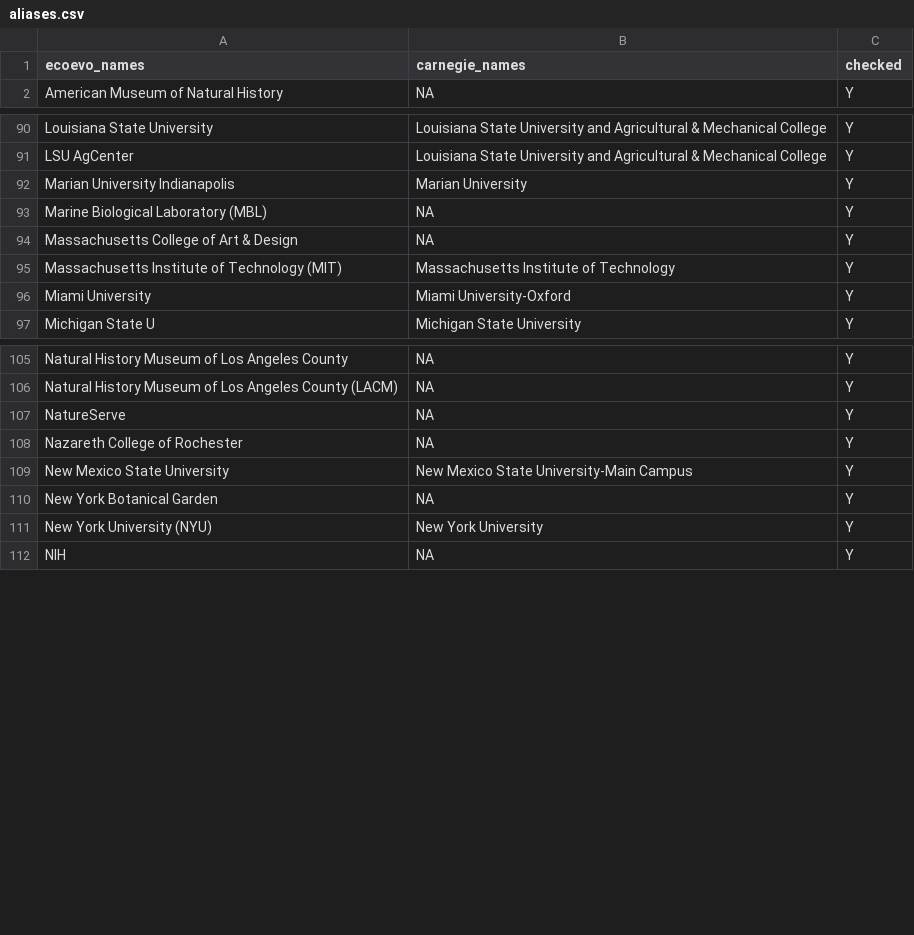
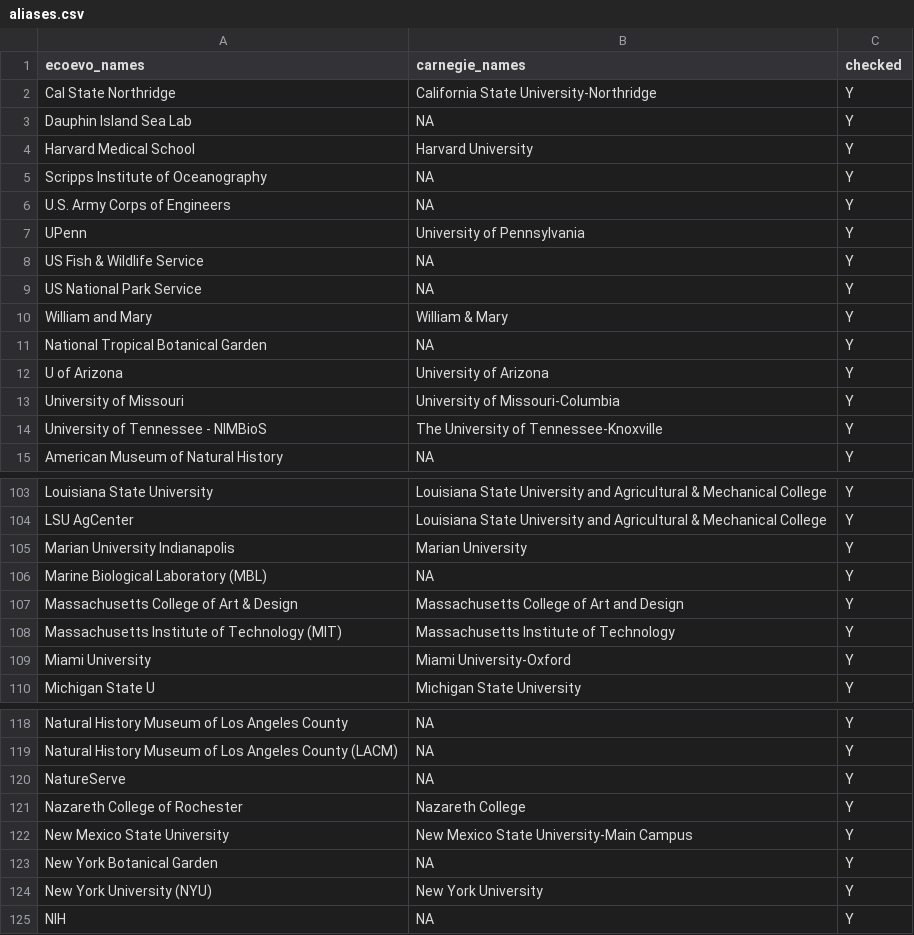
Before and after one commit to mikeblazanin/ecoevojobsR, a CSV file: data-raw/aliases.csv, drawn as a sheet; only a part is shown, gaps mark what is left out.

Commit message:
Updated aliases (including some old ones)

```diff
--- a/data-raw/aliases.csv
+++ b/data-raw/aliases.csv
@@ -1,2 +1,15 @@
 "ecoevo_names","carnegie_names","checked"
+"Cal State Northridge","California State University-Northridge","Y"
+"Dauphin Island Sea Lab",NA,"Y"
+"Harvard Medical School","Harvard University","Y"
+"Scripps Institute of Oceanography",NA,"Y"
+"U.S. Army Corps of Engineers",NA,"Y"
+"UPenn","University of Pennsylvania","Y"
+"US Fish & Wildlife Service",NA,"Y"
+"US National Park Service",NA,"Y"
+"William and Mary","William & Mary","Y"
+"National Tropical Botanical Garden",NA,"Y"
+"U of Arizona","University of Arizona","Y"
+"University of Missouri","University of Missouri-Columbia","Y"
+"University of Tennessee - NIMBioS","The University of Tennessee-Knoxville","Y"
 "American Museum of Natural History",NA,"Y"
@@ -93,3 +106,3 @@
 "Marine Biological Laboratory (MBL)",NA,"Y"
-"Massachusetts College of Art & Design",NA,"Y"
+"Massachusetts College of Art & Design","Massachusetts College of Art and Design","Y"
 "Massachusetts Institute of Technology (MIT)","Massachusetts Institute of Technology","Y"
@@ -107,3 +120,3 @@
 "NatureServe",NA,"Y"
-"Nazareth College of Rochester",NA,"Y"
+"Nazareth College of Rochester","Nazareth College","Y"
 "New Mexico State University","New Mexico State University-Main Campus","Y"
```
